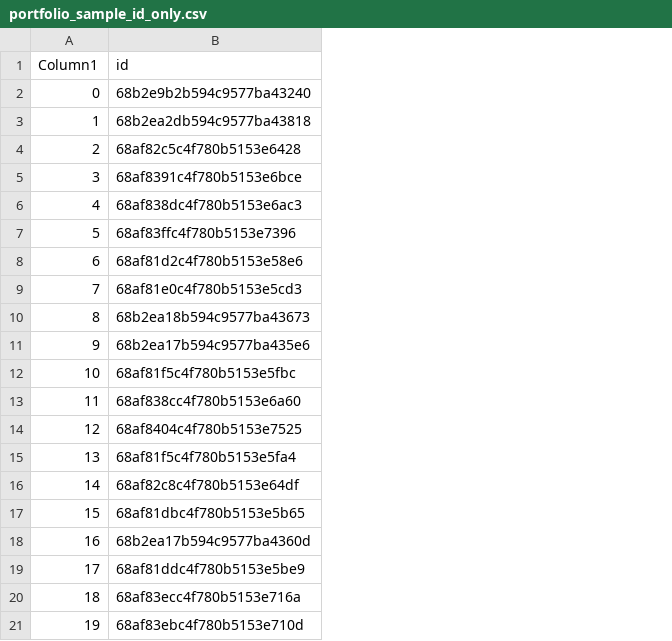
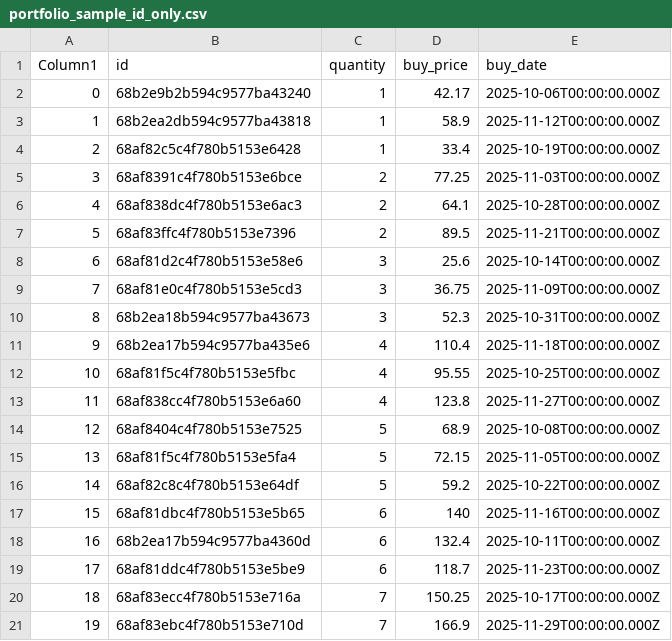
Before and after one commit to neil-ortaliz/data_101_elite_5, a CSV file: pokemon_tcg_dashboard/data/portfolio_sample_id_only.csv, drawn as a sheet; the diff names each change by its address in the sheet, - before the commit and + after, or states it on an @@ line.

Commit message:
Edited portfolio functions and portfolio dataframe csv

```diff
--- a/pokemon_tcg_dashboard/data/portfolio_sample_id_only.csv
+++ b/pokemon_tcg_dashboard/data/portfolio_sample_id_only.csv
+column C (quantity), rows 2-21: 1 | 1 | 1 | 2 | 2 | 2 | 3 | 3 | 3 | 4 | 4 | 4 | 5 | 5 | 5 | 6 | 6 | 6 | 7 | 7
+column D (buy_price), rows 2-21: 42.17 | 58.9 | 33.4 | 77.25 | 64.1 | 89.5 | 25.6 | 36.75 | 52.3 | 110.4 | 95.55 | 123.8 | 68.9 | 72.15 | 59.2 | 140 | 132.4 | 118.7 | 150.25 | 166.9
+column E (buy_date), rows 2-21: 2025-10-06T00:00:00.000Z | 2025-11-12T00:00:00.000Z | 2025-10-19T00:00:00.000Z | 2025-11-03T00:00:00.000Z | 2025-10-28T00:00:00.000Z | 2025-11-21T00:00:00.000Z | 2025-10-14T00:00:00.000Z | 2025-11-09T00:00:00.000Z | 2025-10-31T00:00:00.000Z | 2025-11-18T00:00:00.000Z | 2025-10-25T00:00:00.000Z | 2025-11-27T00:00:00.000Z | 2025-10-08T00:00:00.000Z | 2025-11-05T00:00:00.000Z | 2025-10-22T00:00:00.000Z | 2025-11-16T00:00:00.000Z | 2025-10-11T00:00:00.000Z | 2025-11-23T00:00:00.000Z | 2025-10-17T00:00:00.000Z | 2025-11-29T00:00:00.000Z
```
Also changed, not shown: 1 other file.
